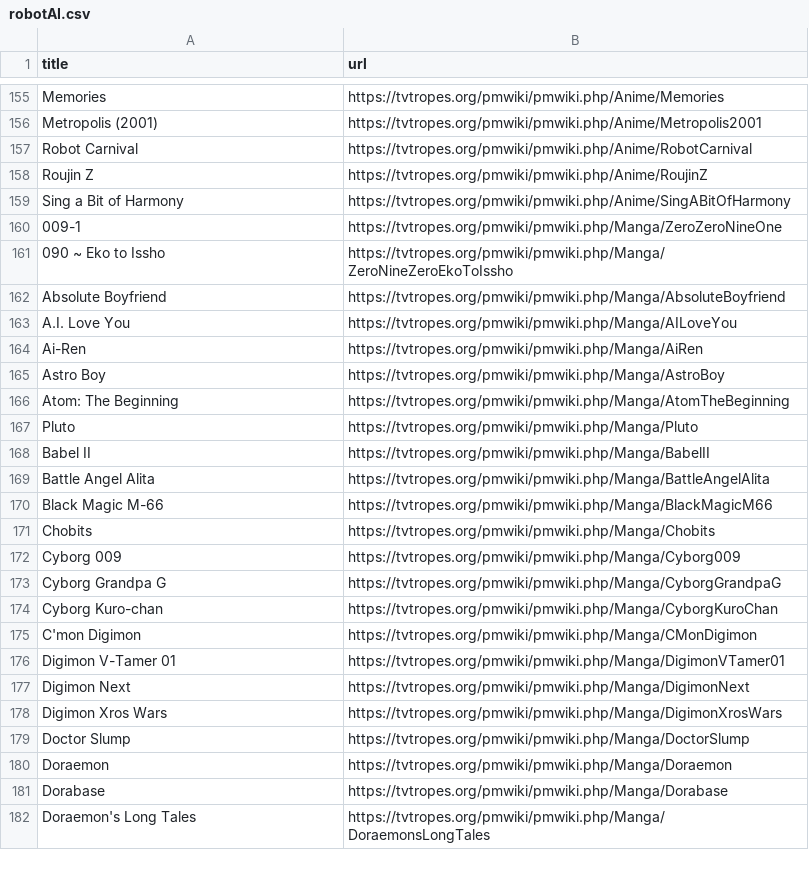
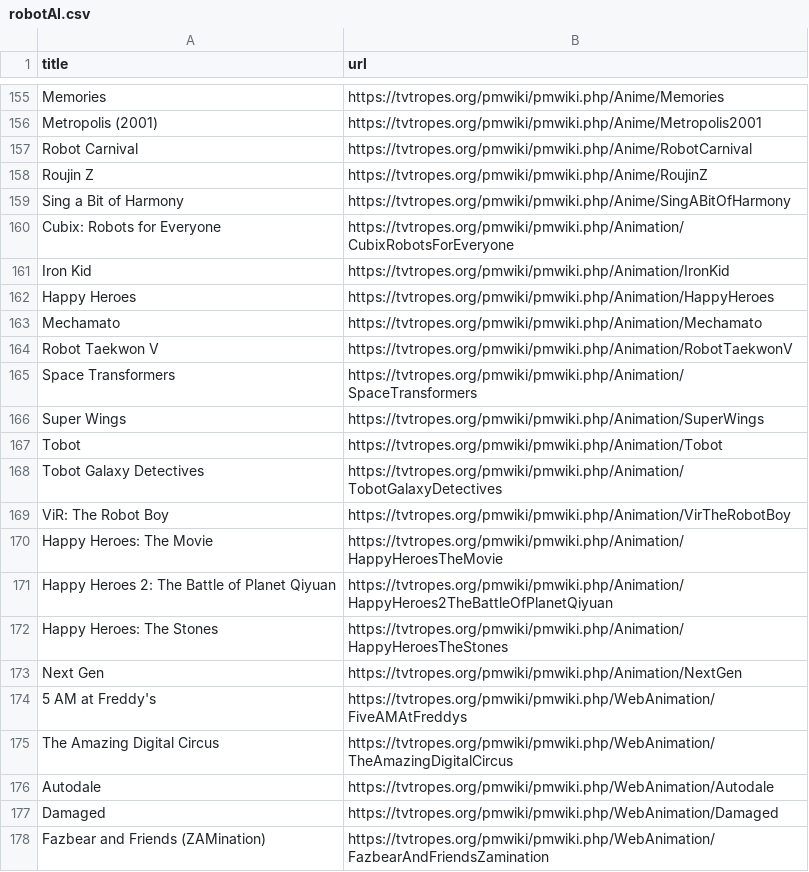
Before and after one commit to srspear/scifitropes, a CSV file: scifisubgenres/robotAI.csv, drawn as a sheet; only a part is shown, gaps mark what is left out; the shorter side is filled out with more unchanged rows; the diff covers the shown part only.

Commit message:
Subgenres have pulled from a more exhaustive list of media types.

```diff
--- a/scifisubgenres/robotAI.csv
+++ b/scifisubgenres/robotAI.csv
@@ -159 +159,20 @@ Roujin Z,https://tvtropes.org/pmwiki/pmwiki.php/Anime/RoujinZ
 Sing a Bit of Harmony,https://tvtropes.org/pmwiki/pmwiki.php/Anime/SingABitOfHarmony
+Cubix: Robots for Everyone,https://tvtropes.org/pmwiki/pmwiki.php/Animation/CubixRobotsForEveryone
+Iron Kid,https://tvtropes.org/pmwiki/pmwiki.php/Animation/IronKid
+Happy Heroes,https://tvtropes.org/pmwiki/pmwiki.php/Animation/HappyHeroes
+Mechamato,https://tvtropes.org/pmwiki/pmwiki.php/Animation/Mechamato
+Robot Taekwon V,https://tvtropes.org/pmwiki/pmwiki.php/Animation/RobotTaekwonV
+Space Transformers,https://tvtropes.org/pmwiki/pmwiki.php/Animation/SpaceTransformers
+Super Wings,https://tvtropes.org/pmwiki/pmwiki.php/Animation/SuperWings
+Tobot,https://tvtropes.org/pmwiki/pmwiki.php/Animation/Tobot
+Tobot Galaxy Detectives,https://tvtropes.org/pmwiki/pmwiki.php/Animation/TobotGalaxyDetectives
+ViR: The Robot Boy,https://tvtropes.org/pmwiki/pmwiki.php/Animation/VirTheRobotBoy
+Happy Heroes: The Movie,https://tvtropes.org/pmwiki/pmwiki.php/Animation/HappyHeroesTheMovie
+Happy Heroes 2: The Battle of Planet Qiyuan,https://tvtropes.org/pmwiki/pmwiki.php/Animation/HappyHeroes2TheBattleOfPlanetQiyuan
+Happy Heroes: The Stones,https://tvtropes.org/pmwiki/pmwiki.php/Animation/HappyHeroesTheStones
+Next Gen,https://tvtropes.org/pmwiki/pmwiki.php/Animation/NextGen
+5 AM at Freddy's,https://tvtropes.org/pmwiki/pmwiki.php/WebAnimation/FiveAMAtFreddys
+The Amazing Digital Circus,https://tvtropes.org/pmwiki/pmwiki.php/WebAnimation/TheAmazingDigitalCircus
+Autodale,https://tvtropes.org/pmwiki/pmwiki.php/WebAnimation/Autodale
+Damaged,https://tvtropes.org/pmwiki/pmwiki.php/WebAnimation/Damaged
+Fazbear and Friends (ZAMination),https://tvtropes.org/pmwiki/pmwiki.php/WebAnimation/FazbearAndFriendsZamination
```
Also changed, not shown: 40 added rows and 2 edited cells elsewhere in this file, scifisubgenres/alieninvasion.csv, scifisubgenres/alienworks.csv, 19 other files.
